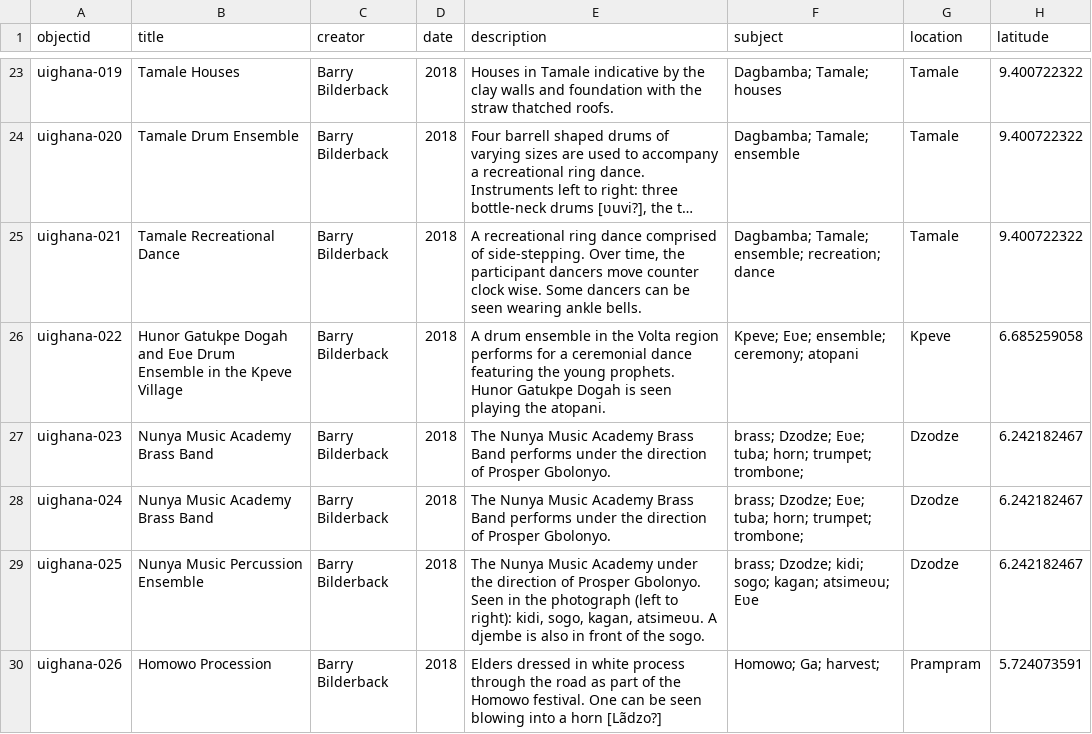
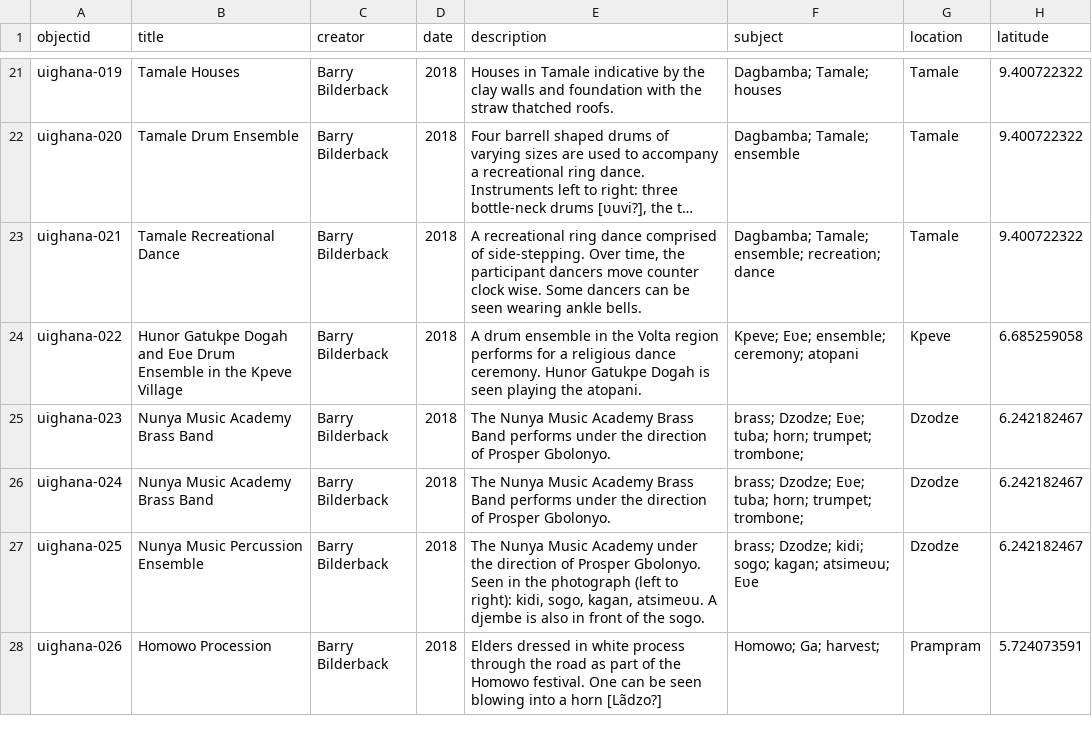
Before and after one commit to thecdil/ghana-music-initiative, a CSV file: _data/ghana_metadata.csv, drawn as a sheet; only a part is shown, gaps mark what is left out; long unchanged cells end in …; addresses are those after the commit; the diff covers the shown part only; the diff names each change by its address in the sheet, - before the commit and + after, or states it on an @@ line.

Commit message:
metadata update, edits

```diff
--- a/_data/ghana_metadata.csv
+++ b/_data/ghana_metadata.csv
-E24 (description): …for a ceremonial dance featuring the young prophets. Hunor Gatukpe…
+E24 (description): …for a religious dance ceremony. Hunor Gatukpe…
```
Also changed, not shown: 2 removed rows and 1 edited cell elsewhere in this file.
